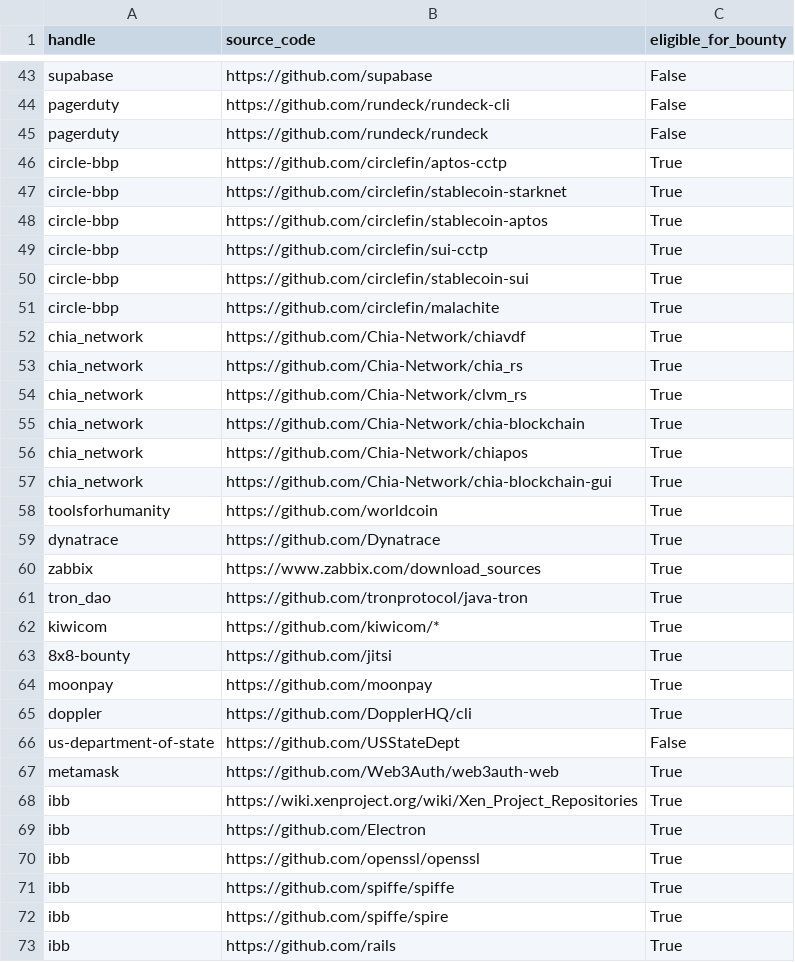
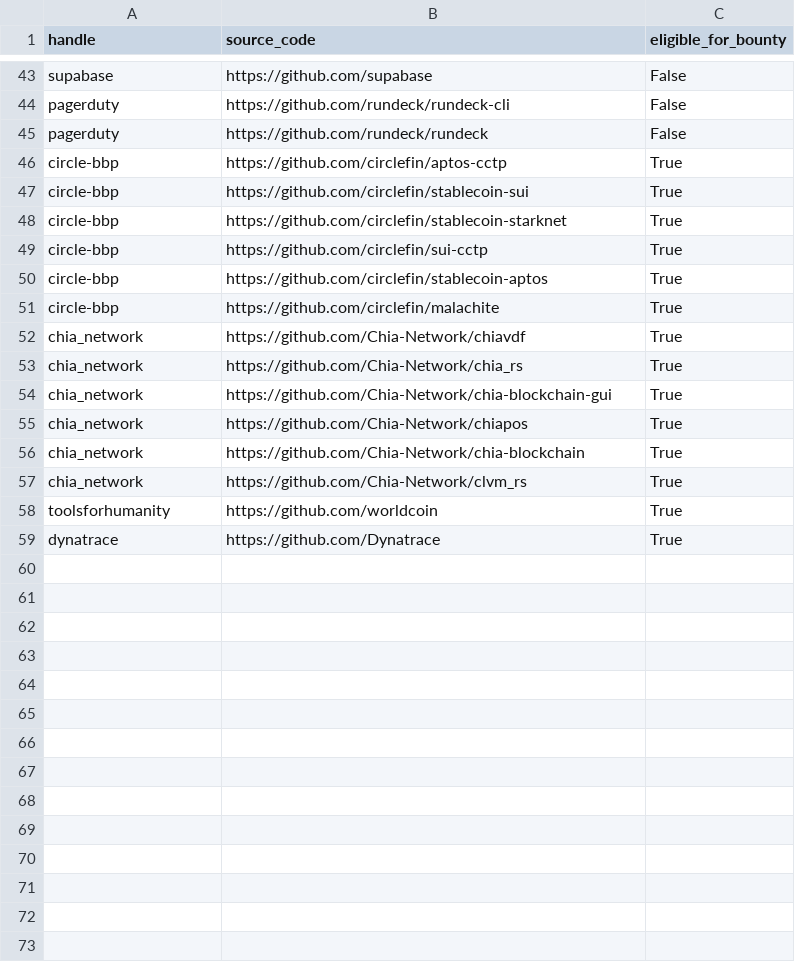
Before and after one commit to NicolasJoseGula/Hacker-One-Domains, a CSV file: source_code.csv, drawn as a sheet; only a part is shown, gaps mark what is left out; the diff covers the shown part only.

```diff
--- a/source_code.csv
+++ b/source_code.csv
@@ -46,6 +46,6 @@ pagerduty,https://github.com/rundeck/rundeck,False
 circle-bbp,https://github.com/circlefin/aptos-cctp,True
+circle-bbp,https://github.com/circlefin/stablecoin-sui,True
 circle-bbp,https://github.com/circlefin/stablecoin-starknet,True
+circle-bbp,https://github.com/circlefin/sui-cctp,True
 circle-bbp,https://github.com/circlefin/stablecoin-aptos,True
-circle-bbp,https://github.com/circlefin/sui-cctp,True
-circle-bbp,https://github.com/circlefin/stablecoin-sui,True
 circle-bbp,https://github.com/circlefin/malachite,True
@@ -53,21 +53,7 @@ chia_network,https://github.com/Chia-Network/chiavdf,True
 chia_network,https://github.com/Chia-Network/chia_rs,True
+chia_network,https://github.com/Chia-Network/chia-blockchain-gui,True
+chia_network,https://github.com/Chia-Network/chiapos,True
+chia_network,https://github.com/Chia-Network/chia-blockchain,True
 chia_network,https://github.com/Chia-Network/clvm_rs,True
-chia_network,https://github.com/Chia-Network/chia-blockchain,True
-chia_network,https://github.com/Chia-Network/chiapos,True
-chia_network,https://github.com/Chia-Network/chia-blockchain-gui,True
 toolsforhumanity,https://github.com/worldcoin,True
 dynatrace,https://github.com/Dynatrace,True
-zabbix,https://www.zabbix.com/download_sources,True
-tron_dao,https://github.com/tronprotocol/java-tron,True
-kiwicom,https://github.com/kiwicom/*,True
-8x8-bounty,https://github.com/jitsi,True
-moonpay,https://github.com/moonpay,True
-doppler,https://github.com/DopplerHQ/cli,True
-us-department-of-state,https://github.com/USStateDept,False
-metamask,https://github.com/Web3Auth/web3auth-web,True
-ibb,https://wiki.xenproject.org/wiki/Xen_Project_Repositories,True
-ibb,https://github.com/Electron,True
-ibb,https://github.com/openssl/openssl,True
-ibb,https://github.com/spiffe/spiffe,True
-ibb,https://github.com/spiffe/spire,True
-ibb,https://github.com/rails,True
```
Also changed, not shown: 14 removed rows and 12 moved rows elsewhere in this file, 6 other files.
